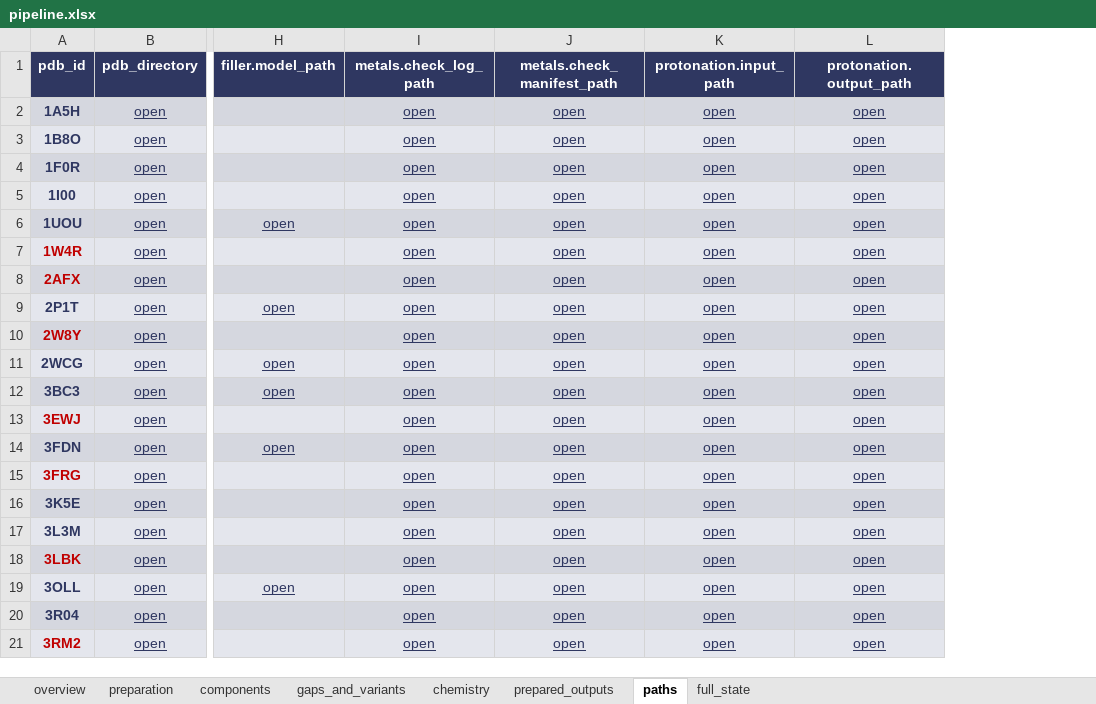
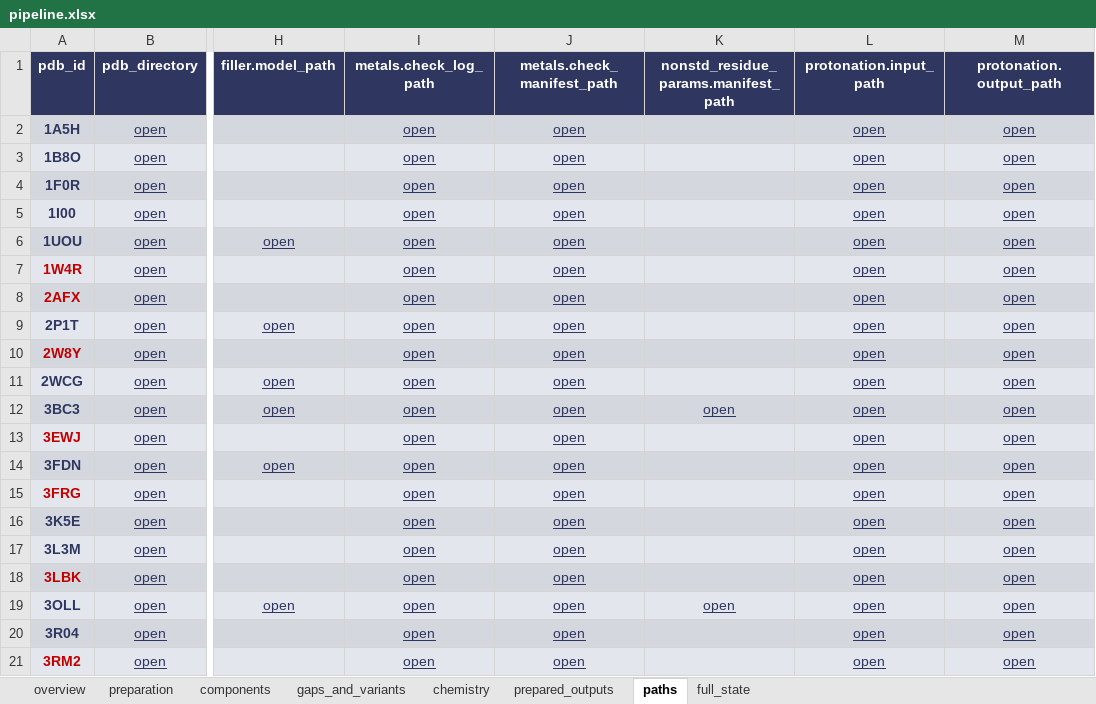
Before and after one commit to lwantoch/stack_protein_prep, an Excel workbook: data/proteins/pipeline.xlsx, sheet paths, drawn as a sheet; only a part is shown, gaps mark what is left out; values as stored, in another font and other column widths than the file's, no borders; the diff names each change by its address in the sheet, - before the commit and + after, or states it on an @@ line.

Commit message:
data: regenerate pipeline.json and pipeline.xlsx with nonstd_residue_params columns
overview sheet now shows metall_params.status and nonstd_residue_params.{status,n_residues}
beside the has_metals / has_nonstandard_residues flags.
3OLL and 3BC3 both show nonstd_residue_params.status=success, n_residues=1.

```diff
--- a/data/proteins/pipeline.xlsx (sheet paths)
+++ b/data/proteins/pipeline.xlsx (sheet paths)
+column K, rows 1-19: nonstd_residue_params.manifest_path |  |  |  |  |  |  |  |  |  |  | open |  |  |  |  |  |  | open
```
Also changed, not shown: sheet overview, sheet full_state, sheet components, sheet chemistry, 1 other file.
